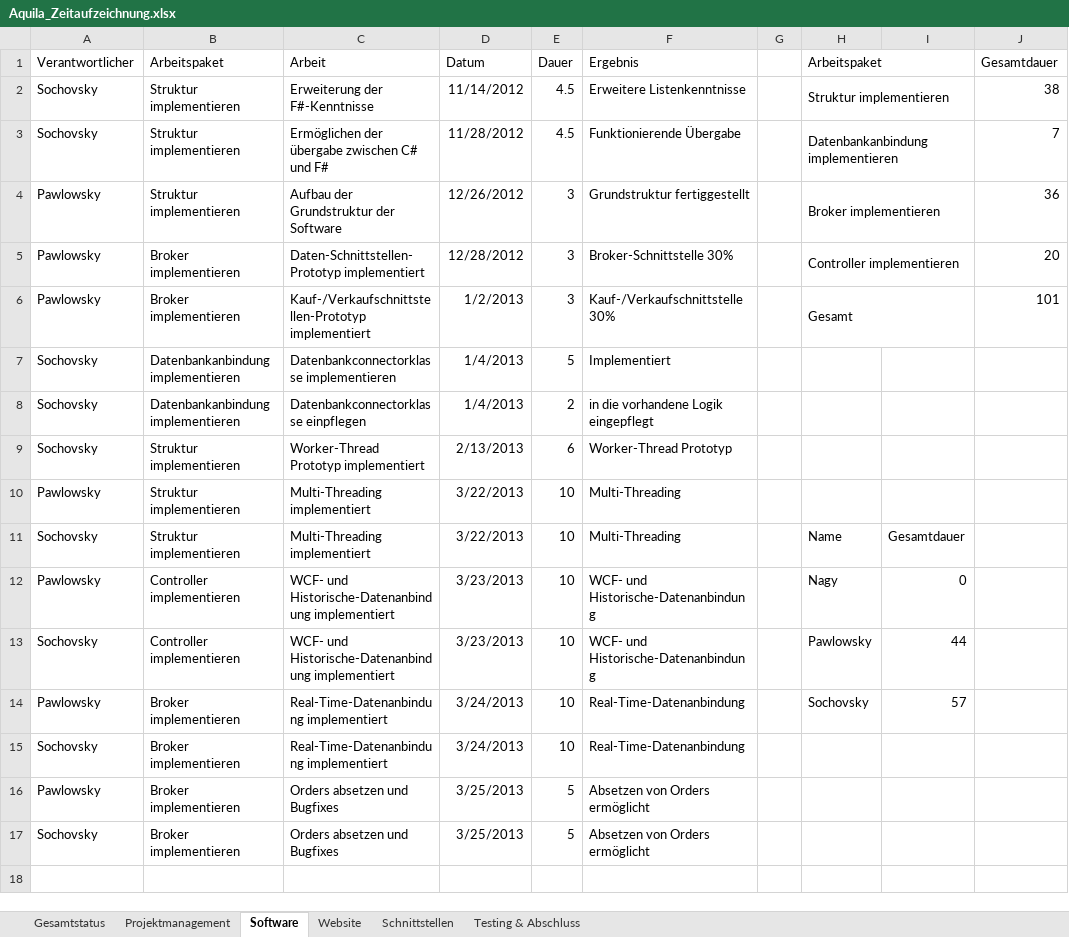
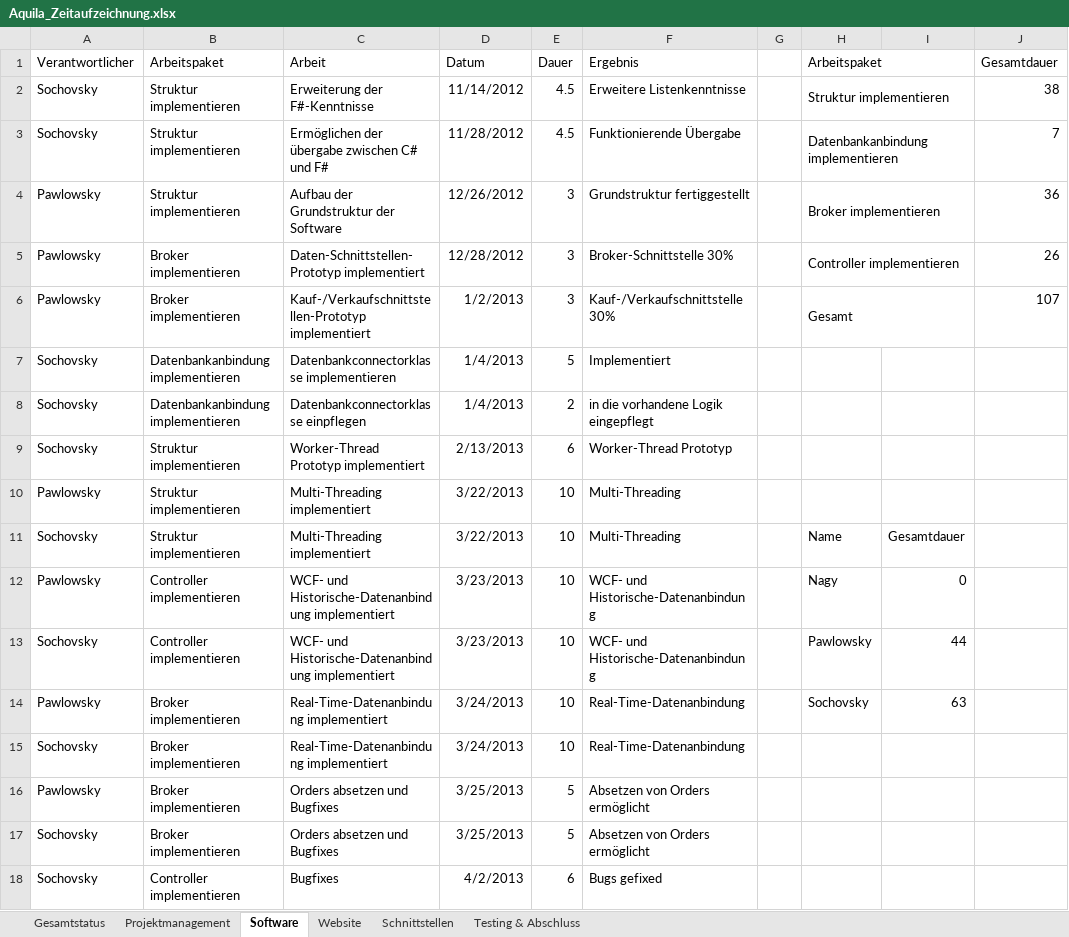
Before and after one commit to gabpaw987/Aquila, an Excel workbook: Dokumentation/Aquila_Zeitaufzeichnung.xlsx, sheet Software, drawn as a sheet; values as stored, in another font and other column widths than the file's, no borders; the diff names each change by its address in the sheet, - before the commit and + after, or states it on an @@ line.

```diff
--- a/Dokumentation/Aquila_Zeitaufzeichnung.xlsx (sheet Software)
+++ b/Dokumentation/Aquila_Zeitaufzeichnung.xlsx (sheet Software)
-J5 (Gesamtdauer): 20
+J5 (Gesamtdauer): 26
-J6 (Gesamtdauer): 101
+J6 (Gesamtdauer): 107
-I14: 57
+I14: 63
+row 18: Sochovsky | Controller implementieren | Bugfixes | 4/2/2013 | 6 | Bugs gefixed
```
Also changed, not shown: sheet Projektmanagement, sheet Gesamtstatus, sheet Testing & Abschluss, charts or pictures.
